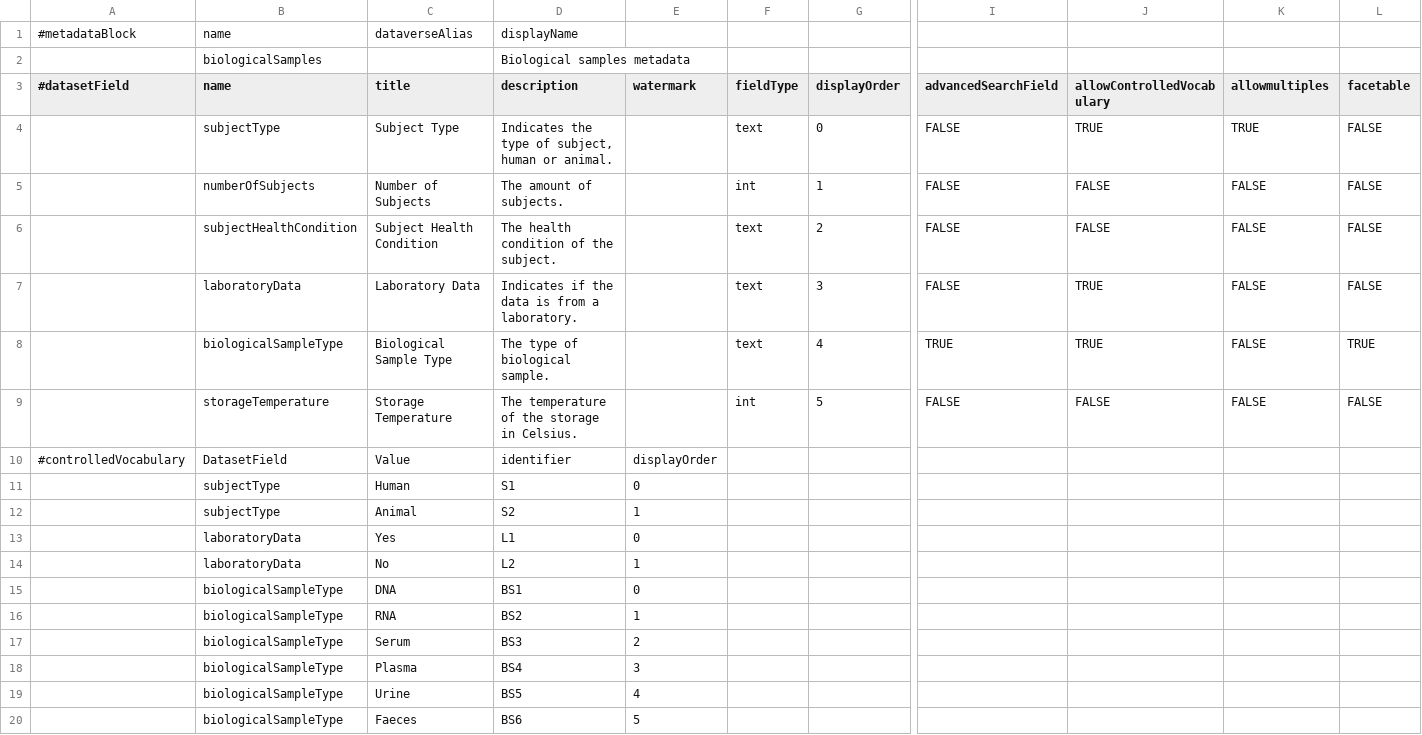
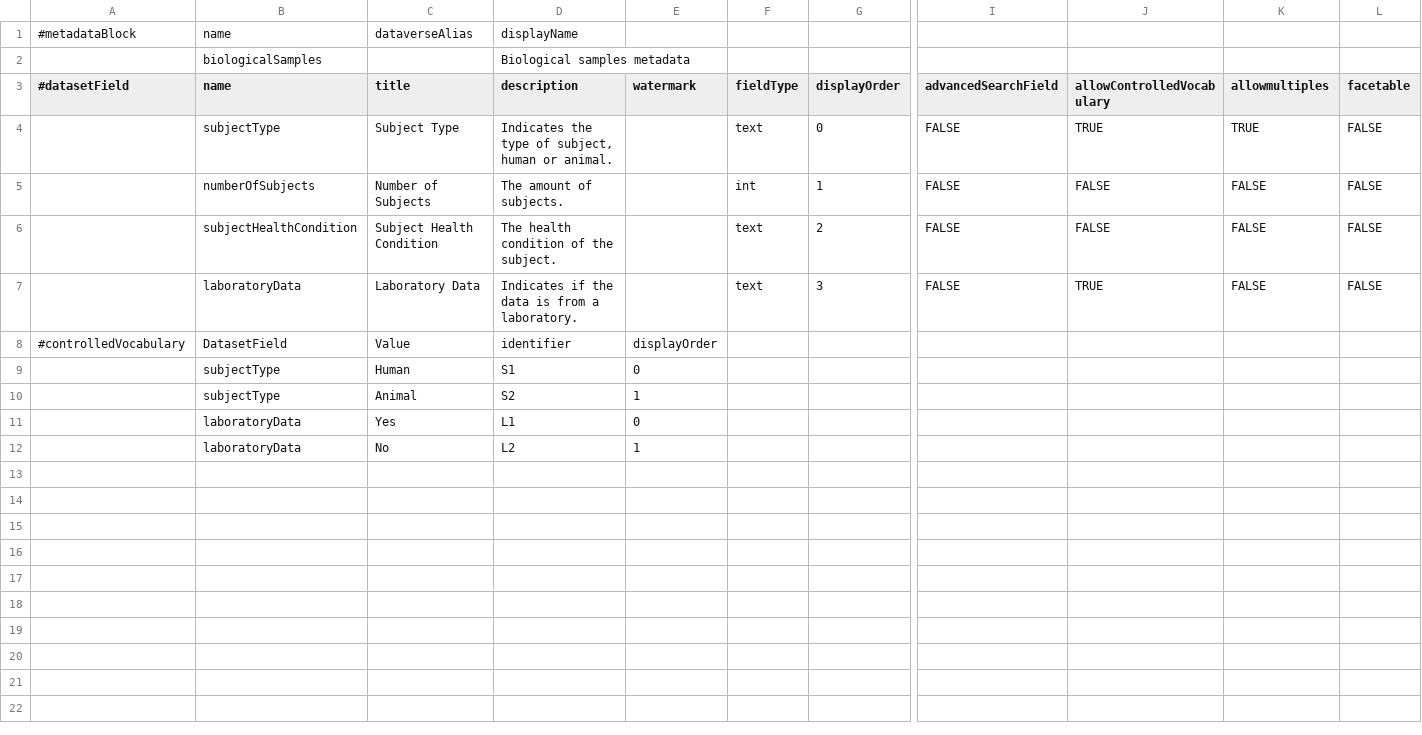
Before and after one commit to LauraHuisintveld/Medical-Metadata-Custom-blocks, a TSV file: medicalDataType.tsv, drawn as a sheet; only a part is shown, gaps mark what is left out; rows hold the shown columns only; the diff names each change by its address in the sheet, - before the commit and + after, or states it on an @@ line.

Commit message:
Update medicalDataType.tsv

```diff
--- a/medicalDataType.tsv
+++ b/medicalDataType.tsv
-row 8:  | biologicalSampleType | Biological Sample Type | The type of biological sample. |  | text | 4 | TRUE | TRUE | FALSE | TRUE
-row 9:  | storageTemperature | Storage Temperature | The temperature of the storage in Celsius. |  | int | 5 | FALSE | FALSE | FALSE | FALSE
-row 15:  | biologicalSampleType | DNA | BS1 | 0
-row 16:  | biologicalSampleType | RNA | BS2 | 1
-row 17:  | biologicalSampleType | Serum | BS3 | 2
-row 18:  | biologicalSampleType | Plasma | BS4 | 3
-row 19:  | biologicalSampleType | Urine | BS5 | 4
-row 20:  | biologicalSampleType | Faeces | BS6 | 5
```
